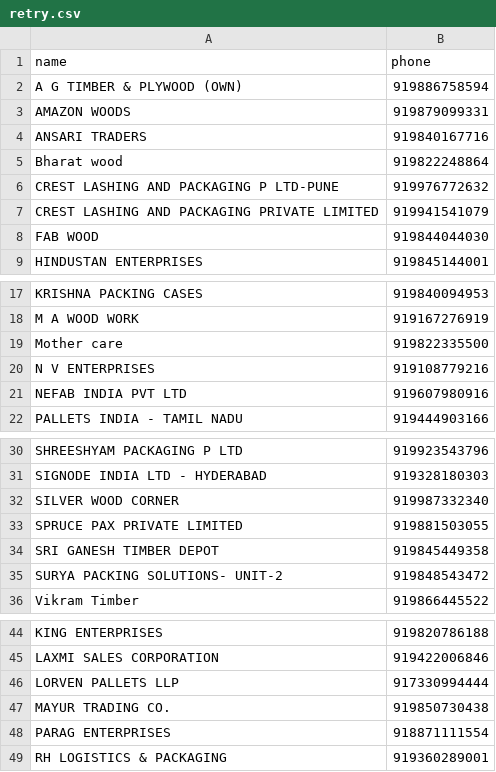
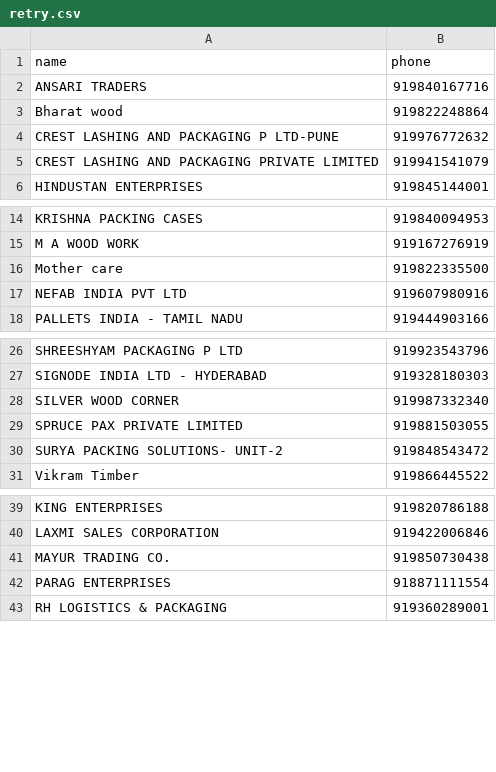
Before and after one commit to Sa629-34/megamet-whatsapp-ai, a CSV file: data/retry.csv, drawn as a sheet; only a part is shown, gaps mark what is left out.

Commit message:
Add files via upload

```diff
--- a/data/retry.csv
+++ b/data/retry.csv
@@ -1,4 +1,2 @@
 name,phone
-A G TIMBER & PLYWOOD (OWN),919886758594
-AMAZON WOODS,919879099331
 ANSARI TRADERS,919840167716
@@ -7,3 +5,2 @@ CREST LASHING AND PACKAGING P LTD-PUNE,919976772632
 CREST LASHING AND PACKAGING PRIVATE LIMITED,919941541079
-FAB WOOD,919844044030
 HINDUSTAN ENTERPRISES,919845144001
@@ -19,3 +16,2 @@ M A WOOD WORK,919167276919
 Mother care ,919822335500
-N V ENTERPRISES,919108779216
 NEFAB INDIA PVT LTD,919607980916
@@ -33,3 +29,2 @@ SILVER WOOD CORNER,919987332340
 SPRUCE PAX PRIVATE LIMITED,919881503055
-SRI GANESH TIMBER DEPOT,919845449358
 SURYA PACKING SOLUTIONS- UNIT-2,919848543472
@@ -45,3 +40,2 @@ KING ENTERPRISES,919820786188
 LAXMI SALES CORPORATION,919422006846
-LORVEN PALLETS LLP,917330994444
 MAYUR TRADING  CO.,919850730438
```
